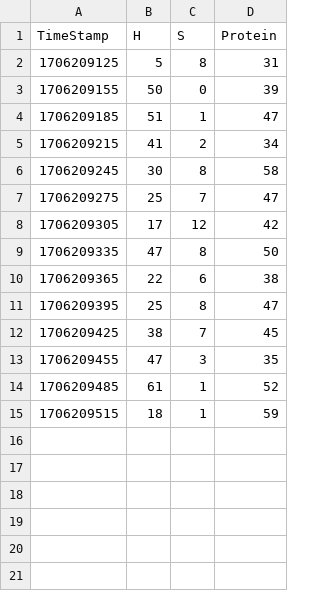
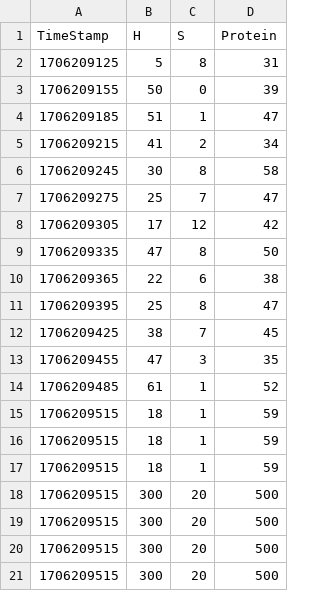
Before and after one commit to Scottydosntkn0w/Pyside_Learning, a CSV file: Combine_UI/ResultsCSV.csv, drawn as a sheet.

```diff
--- a/Combine_UI/ResultsCSV.csv
+++ b/Combine_UI/ResultsCSV.csv
@@ -15 +15,7 @@ TimeStamp,H,S,Protein
 1706209515,18,1,59
+1706209515,18,1,59
+1706209515,18,1,59
+1706209515,300,20,500
+1706209515,300,20,500
+1706209515,300,20,500
+1706209515,300,20,500
```
Also changed, not shown: 8 other files.
